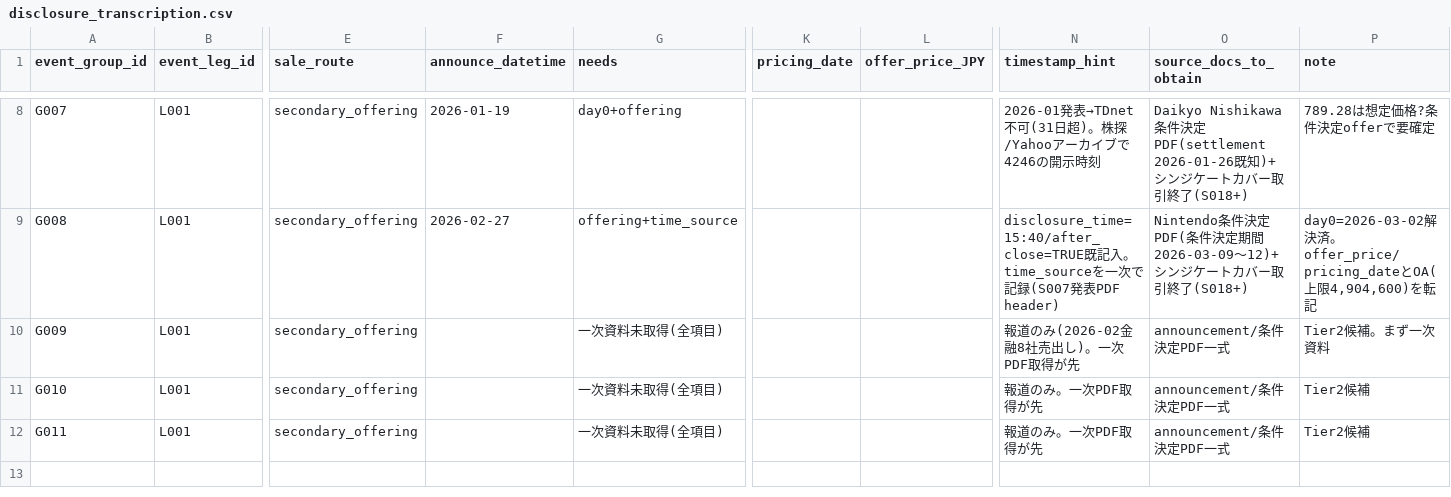
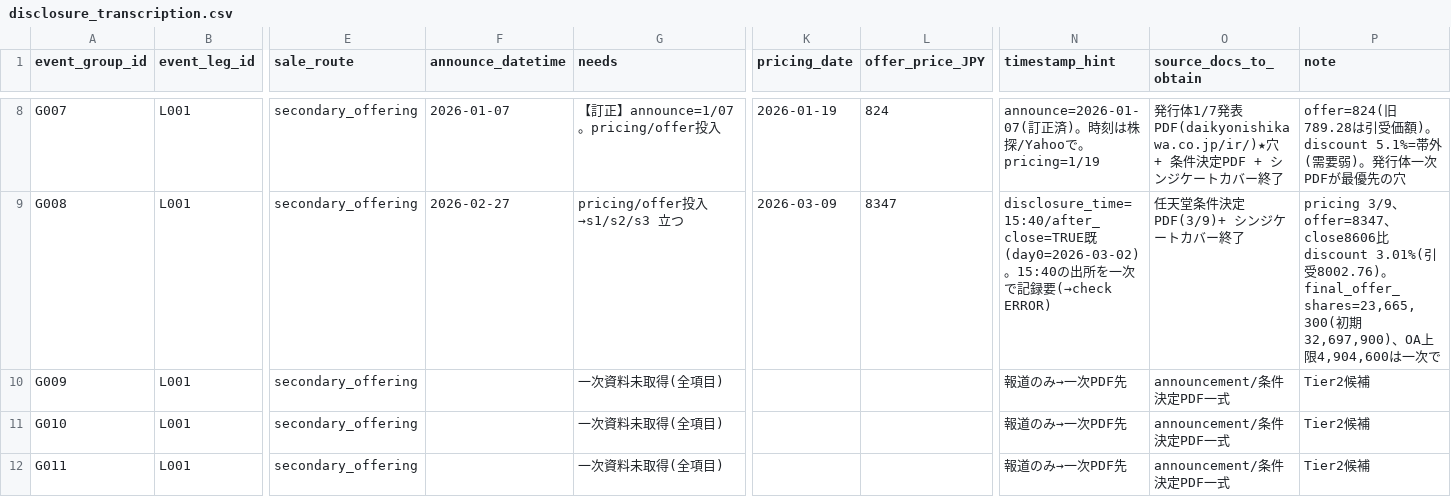
Before and after one commit to yuitokyouni/financial-abm-lab, a CSV file: unwind-tape/transcription/disclosure_transcription.csv, drawn as a sheet; only a part is shown, gaps mark what is left out; the diff covers the shown part only; the diff names each change by its address in the sheet, - before the commit and + after, or states it on an @@ line.

```diff
--- a/unwind-tape/transcription/disclosure_transcription.csv
+++ b/unwind-tape/transcription/disclosure_transcription.csv
-F8 (announce_datetime): 2026-01-19
+F8 (announce_datetime): 2026-01-07
-G8 (needs): day0+offering
+G8 (needs): 【訂正】announce=1/07。pricing/offer投入
-K8 (pricing_date): (empty)
+K8 (pricing_date): 2026-01-19
-L8 (offer_price_JPY): (empty)
+L8 (offer_price_JPY): 824
-N8 (timestamp_hint): 2026-01発表→TDnet不可(31日超)。株探/Yahooアーカイブで4246の開示時刻
+N8 (timestamp_hint): announce=2026-01-07(訂正済)。時刻は株探/Yahooで。pricing=1/19
-O8 (source_docs_to_obtain): Daikyo Nishikawa条件決定PDF(settlement 2026-01-26既知)+ シンジケートカバー取引終了(S018+)
+O8 (source_docs_to_obtain): 発行体1/7発表PDF(daikyonishikawa.co.jp/ir/)★穴 + 条件決定PDF + シンジケートカバー終了
-P8 (note): 789.28は想定価格?条件決定offerで要確定
+P8 (note): offer=824(旧789.28は引受価額)。discount 5.1%=帯外(需要弱)。発行体一次PDFが最優先の穴
-G9 (needs): offering+time_source
+G9 (needs): pricing/offer投入→s1/s2/s3 立つ
-K9 (pricing_date): (empty)
+K9 (pricing_date): 2026-03-09
-L9 (offer_price_JPY): (empty)
+L9 (offer_price_JPY): 8347
-N9 (timestamp_hint): disclosure_time=15:40/after_close=TRUE既記入。time_sourceを一次で記録(S007発表PDF header)
+N9 (timestamp_hint): disclosure_time=15:40/after_close=TRUE既(day0=2026-03-02)。15:40の出所を一次で記録要(→check ERROR)
-O9 (source_docs_to_obtain): Nintendo条件決定PDF(条件決定期間2026-03-09〜12)+ シンジケートカバー取引終了(S018+)
+O9 (source_docs_to_obtain): 任天堂条件決定PDF(3/9)+ シンジケートカバー終了
-P9 (note): day0=2026-03-02解決済。offer_price/pricing_dateとOA(上限4,904,600)を転記
+P9 (note): pricing 3/9、offer=8347、close8606比 discount 3.01%(引受8002.76)。final_offer_shares=23,665,300(初期32,697,900)、OA上限4,904,600は一次で
-N10 (timestamp_hint): 報道のみ(2026-02金融8社売出し)。一次PDF取得が先
+N10 (timestamp_hint): 報道のみ→一次PDF先
-P10 (note): Tier2候補。まず一次資料
+P10 (note): Tier2候補
-N11:N12 (timestamp_hint): 報道のみ。一次PDF取得が先
+N11:N12 (timestamp_hint): 報道のみ→一次PDF先
```
Also changed, not shown: 29 edited cells elsewhere in this file, unwind-tape/data/parsed/tape/legs.csv, 4 other files.
